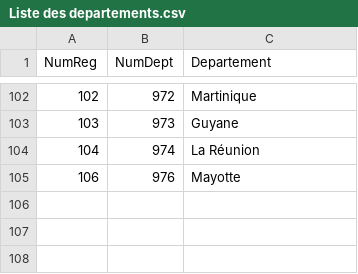
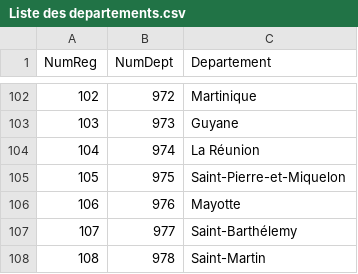
Before and after one commit to patrickaubert/asdep, a CSV file: data-raw/Liste des departements.csv, drawn as a sheet; only a part is shown, gaps mark what is left out.

```diff
--- a/data-raw/Liste des departements.csv
+++ b/data-raw/Liste des departements.csv
@@ -104,2 +104,5 @@ NumReg,NumDept,Departement
 104,974,La Réunion
+105,975,Saint-Pierre-et-Miquelon
 106,976,Mayotte
+107,977,Saint-Barthélemy
+108,978,Saint-Martin
```
Also changed, not shown: data-raw/Synonymes noms départements.csv, 8 other files.
